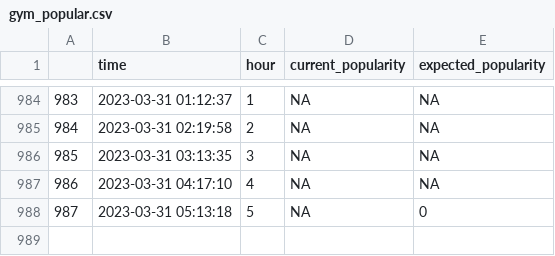
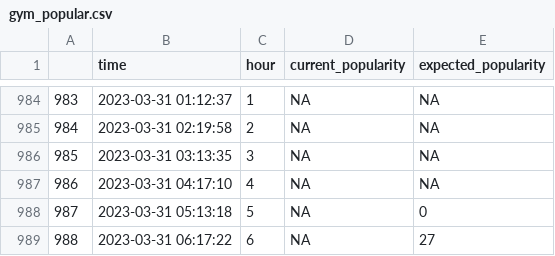
Before and after one commit to johnkearns617/Princeton_Gym, a CSV file: gym_popular.csv, drawn as a sheet; only a part is shown, gaps mark what is left out.

```diff
--- a/gym_popular.csv
+++ b/gym_popular.csv
@@ -988 +988,2 @@
 "987","2023-03-31 05:13:18",5,NA,0
+"988","2023-03-31 06:17:22",6,NA,27
```
Also changed, not shown: 1 other file.
